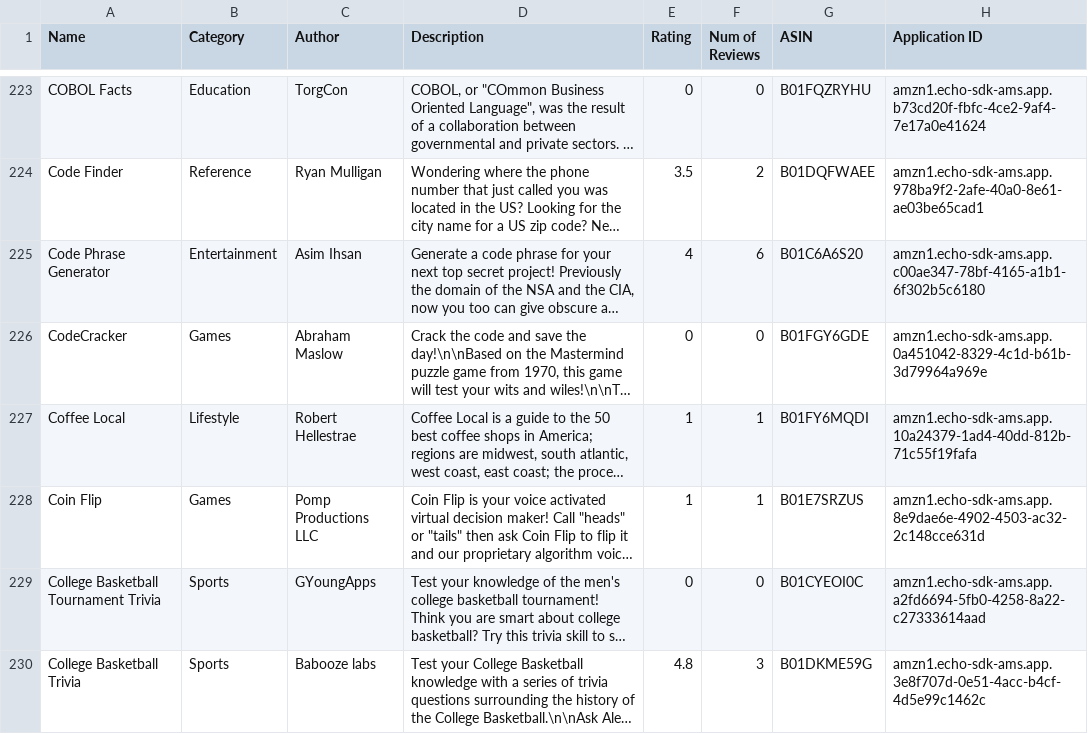
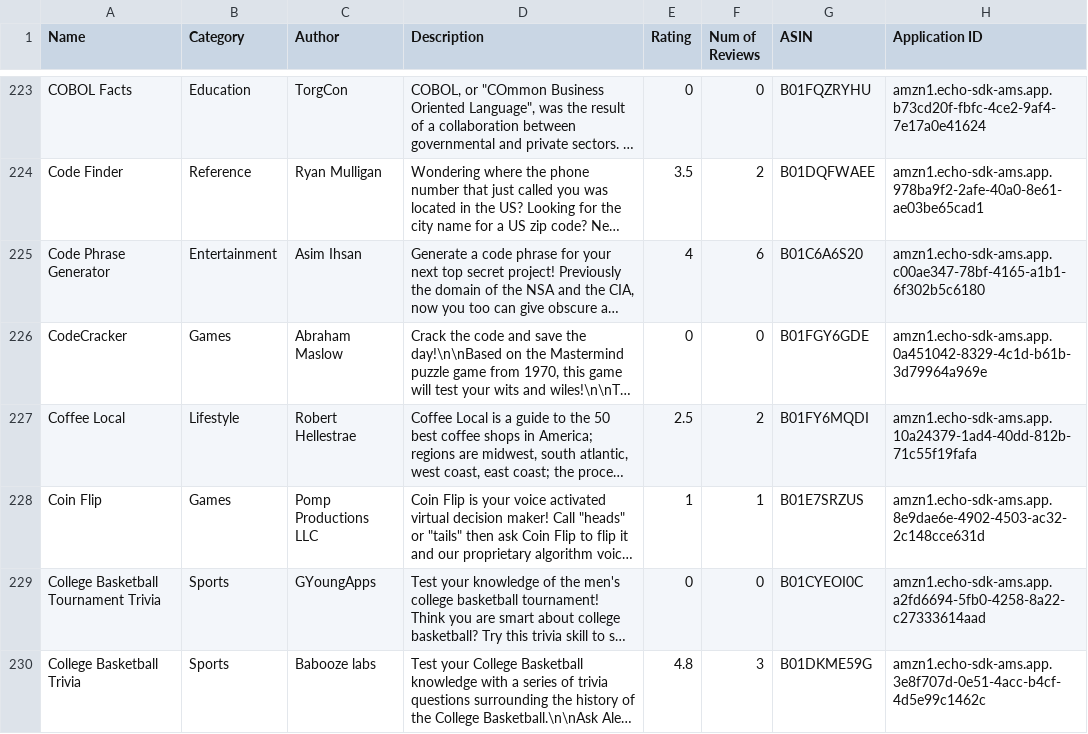
Before and after one commit to zwang695/alexa-skills-list, a CSV file: skills.csv, drawn as a sheet; only a part is shown, gaps mark what is left out; long unchanged cells end in …; the diff covers the shown part only; the diff names each change by its address in the sheet, - before the commit and + after, or states it on an @@ line.

Commit message:
update list

```diff
--- a/skills.csv
+++ b/skills.csv
-E227 (Rating): 1
+E227 (Rating): 2.5
-F227 (Num of Reviews): 1
+F227 (Num of Reviews): 2
```
Also changed, not shown: 1 added row and 5 edited cells elsewhere in this file, 13 other files.
